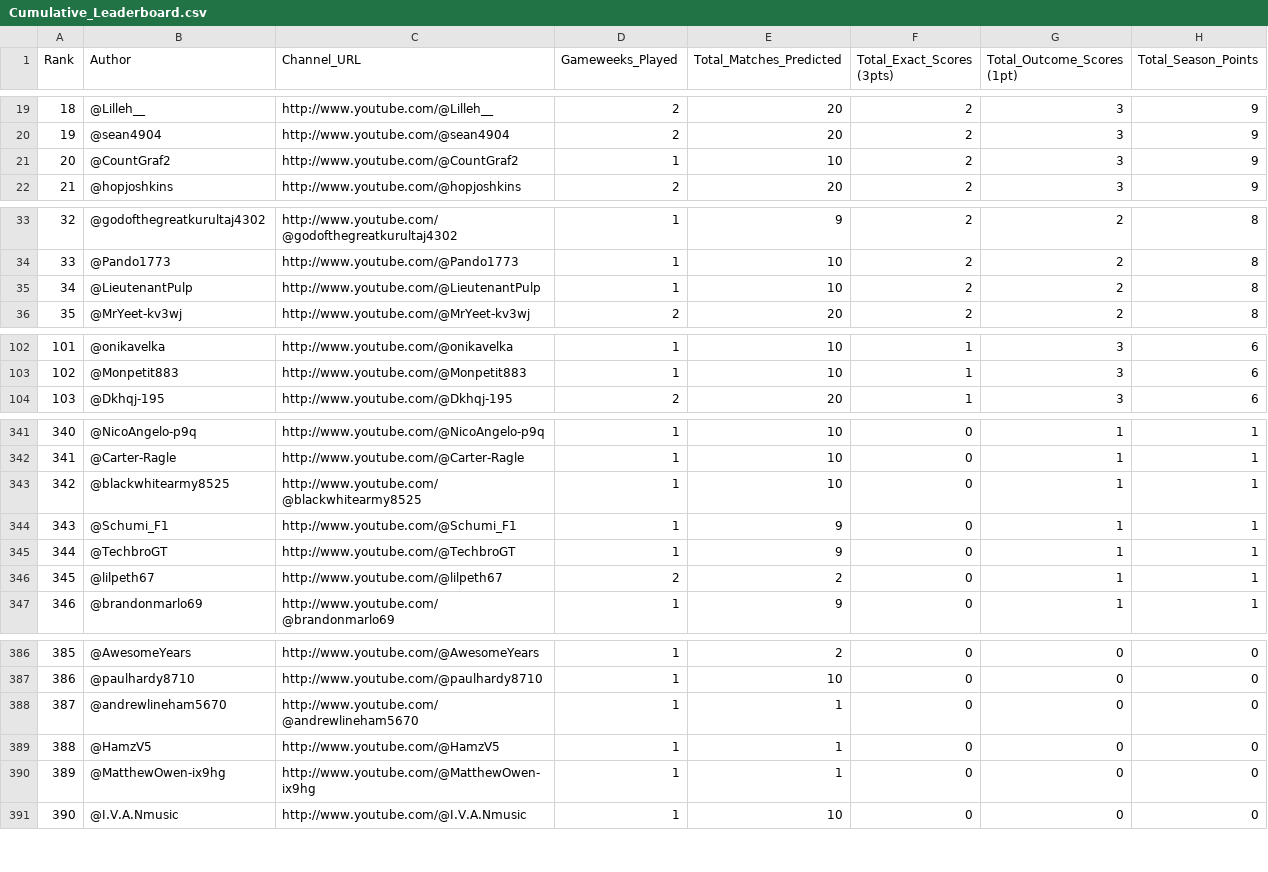
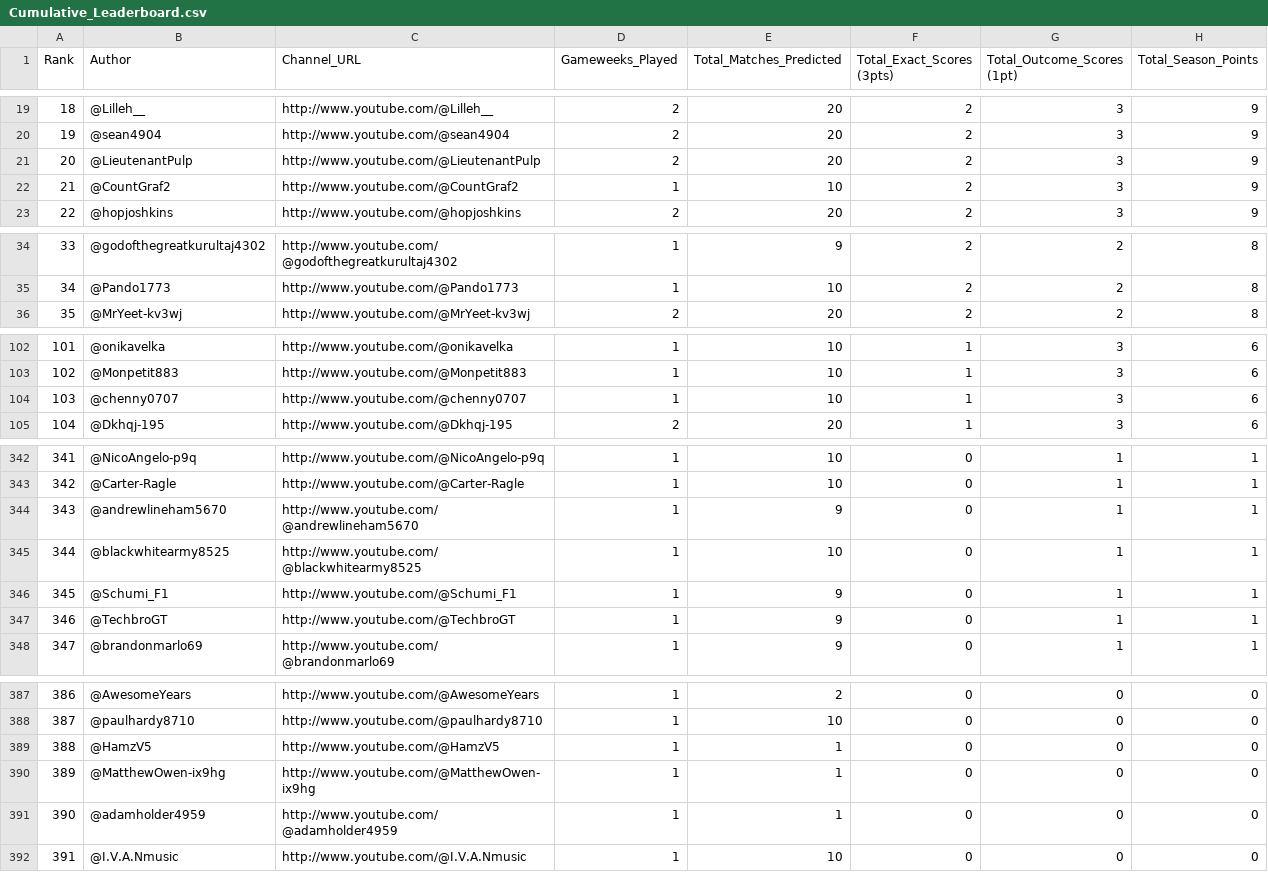
Before and after one commit to AviBomb/premier-league-predictions-tracker, a CSV file: exports/Cumulative_Leaderboard.csv, drawn as a sheet; only a part is shown, gaps mark what is left out; removed rows and columns are numbered as before the commit, all else as after; the diff covers the shown part only; the diff names each change by its address in the sheet, - before the commit and + after, or states it on an @@ line.

```diff
--- a/exports/Cumulative_Leaderboard.csv
+++ b/exports/Cumulative_Leaderboard.csv
+row 21: 20 | @LieutenantPulp | http://www.youtube.com/@LieutenantPulp | 2 | 20 | 2 | 3 | 9
@@ column A (Rank) renumbered from row 22 down @@
-row 35: 34 | @LieutenantPulp | http://www.youtube.com/@LieutenantPulp | 1 | 10 | 2 | 2 | 8
+row 104: 103 | @chenny0707 | http://www.youtube.com/@chenny0707 | 1 | 10 | 1 | 3 | 6
+row 344: 343 | @andrewlineham5670 | http://www.youtube.com/@andrewlineham5670 | 1 | 9 | 0 | 1 | 1
-row 346: 345 | @lilpeth67 | http://www.youtube.com/@lilpeth67 | 2 | 2 | 0 | 1 | 1
-row 388: 387 | @andrewlineham5670 | http://www.youtube.com/@andrewlineham5670 | 1 | 1 | 0 | 0 | 0
+row 391: 390 | @adamholder4959 | http://www.youtube.com/@adamholder4959 | 1 | 1 | 0 | 0 | 0
```
Also changed, not shown: 2 added rows, 2 removed rows and 1 edited cell elsewhere in this file, exports/GW1_Parsed_Predictions.csv, exports/GW2_Parsed_Predictions.csv, 10 other files.
